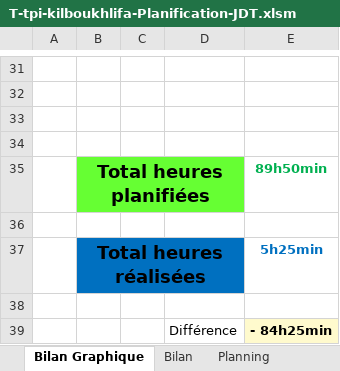
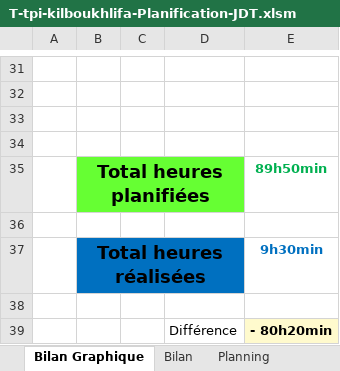
Before and after one commit to KillermyB/TPI_inventaireHabits_BoukhlifaK, an Excel workbook: 2.Journal de travail/T-tpi-kilboukhlifa-Planification-JDT.xlsm, sheet Bilan Graphique, drawn as a sheet; only a part is shown, gaps mark what is left out; values as stored, in another font and other column widths than the file's, no borders; charts and pictures not drawn; 1 other sheet too large or unreadable and not compared; the diff names each change by its address in the sheet, - before the commit and + after, or states it on an @@ line.

Commit message:
Journée du 06.05.2021
Travail effectué : Planification initiale, Rapport (Introduction), Maquettes graphique de l'application.

```diff
--- a/2.Journal de travail/T-tpi-kilboukhlifa-Planification-JDT.xlsm (sheet Bilan Graphique)
+++ b/2.Journal de travail/T-tpi-kilboukhlifa-Planification-JDT.xlsm (sheet Bilan Graphique)
-E37: 5h25min
+E37: 9h30min
-E39: - 84h25min
+E39: - 80h20min
```
Also changed, not shown: sheet Journal, other sheet tabs, formulas that keep their value, charts or pictures, 18 other files.
